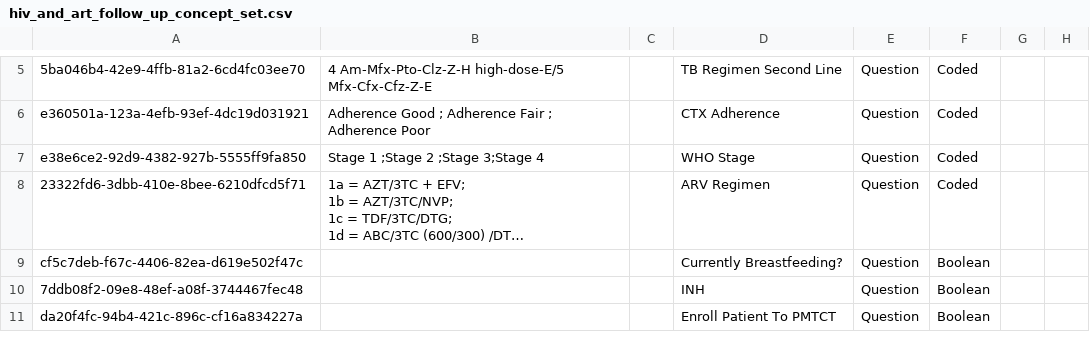
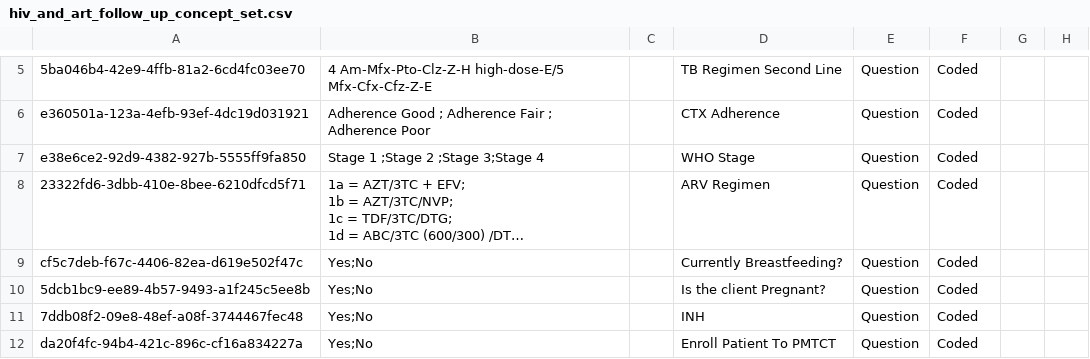
Before and after one commit to IntelliSOFT-Consulting/ssemr, a CSV file: distro/configuration/concepts/hiv_and_art_follow_up_concept_set.csv, drawn as a sheet; only a part is shown, gaps mark what is left out; long unchanged cells end in …; addresses are those after the commit; the diff covers the shown part only; the diff names each change by its address in the sheet, - before the commit and + after, or states it on an @@ line.

Commit message:
(config) removing boolean datatype from the form concepts and validating Treatment supporters phone number and the Unique ART Number.

```diff
--- a/distro/configuration/concepts/hiv_and_art_follow_up_concept_set.csv
+++ b/distro/configuration/concepts/hiv_and_art_follow_up_concept_set.csv
-B9: (empty)
+B9: Yes;No
-F9: Boolean
+F9: Coded
+row 10: 5dcb1bc9-ee89-4b57-9493-a1f245c5ee8b | Yes;No |  | Is the client Pregnant? | Question | Coded
-B11:B12: (empty)
+B11:B12: Yes;No
-F11:F12: Boolean
+F11:F12: Coded
```
Also changed, not shown: 3 added rows and 5 edited cells elsewhere in this file, 13 other files.
